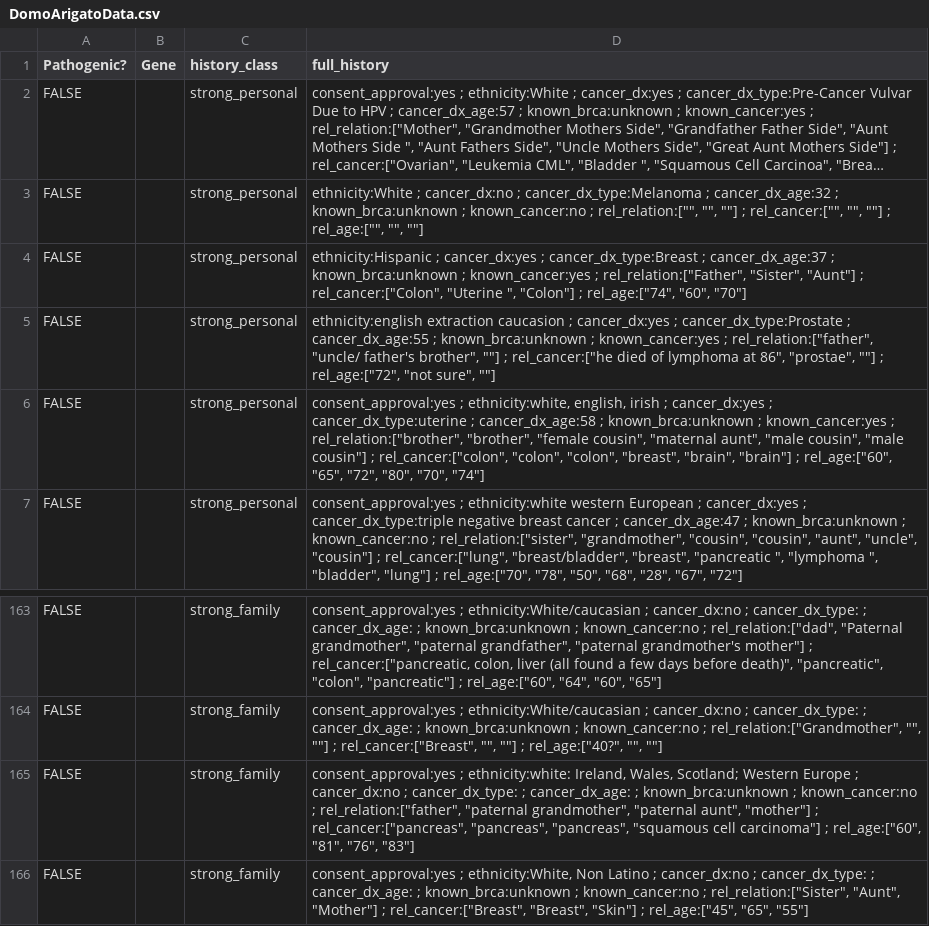
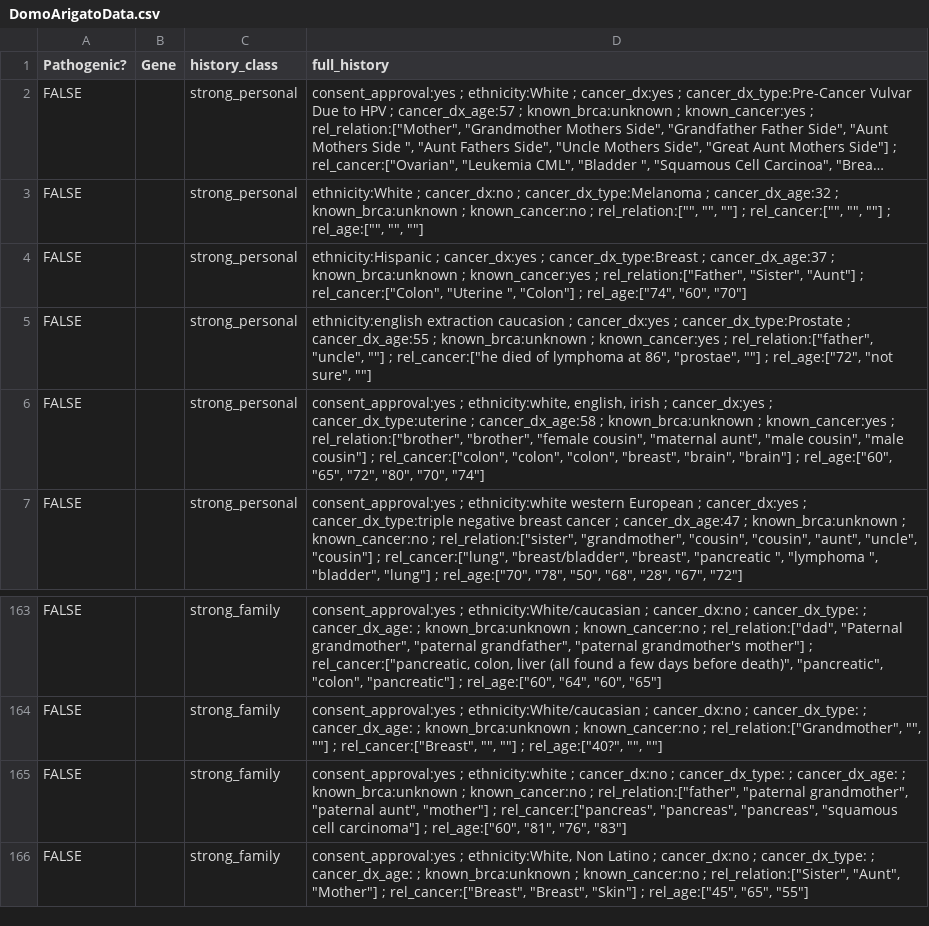
Before and after one commit to katsukixyz/hatch-2021, a CSV file: data/DomoArigatoData.csv, drawn as a sheet; only a part is shown, gaps mark what is left out; long unchanged cells end in ….

Commit message:
Upload cleaned data + proc files

```diff
--- a/data/DomoArigatoData.csv
+++ b/data/DomoArigatoData.csv
@@ -4,3 +4,3 @@ FALSE,,strong_personal,"ethnicity:White ; cancer_dx:no ; cancer_dx_type:Melanoma
 FALSE,,strong_personal,"ethnicity:Hispanic ; cancer_dx:yes ; cancer_dx_type:Breast ; cancer_dx_age:37 ; known_brca:unknown ; known_cancer:yes ; rel_relation:[""Father"", ""Sister"", ""Aunt""] ; rel_cancer:[""Colon"", ""Uterine "", ""Colon""] ; rel_age:[""74"", ""60"", ""70""]"
-FALSE,,strong_personal,"ethnicity:english extraction caucasion ; cancer_dx:yes ; cancer_dx_type:Prostate ; cancer_dx_age:55 ; known_brca:unknown ; known_cancer:yes ; rel_relation:[""father"", ""uncle/ father's brother"", """"] ; rel_cancer:[""he died of lymphoma at 86"", ""prostae"", """"] ; rel_age:[""72"", ""not sure"", """"]"
+FALSE,,strong_personal,"ethnicity:english extraction caucasion ; cancer_dx:yes ; cancer_dx_type:Prostate ; cancer_dx_age:55 ; known_brca:unknown ; known_cancer:yes ; rel_relation:[""father"", ""uncle"", """"] ; rel_cancer:[""he died of lymphoma at 86"", ""prostae"", """"] ; rel_age:[""72"", ""not sure"", """"]"
 FALSE,,strong_personal,"consent_approval:yes ; ethnicity:white, english, irish ; cancer_dx:yes ; cancer_dx_type:uterine ; cancer_dx_age:58 ; known_brca:unknown ; known_cancer:yes ; rel_relation:[""brother"", ""brother"", ""female cousin"", ""maternal aunt"", ""male cousin"", ""male cousin""] ; rel_cancer:[""colon"", ""colon"", ""colon"", ""breast"", ""brain"", ""brain""] ; rel_age:[""60"", ""65"", ""72"", ""80"", ""70"", ""74""]"
@@ -164,3 +164,3 @@ FALSE,,strong_family,"consent_approval:yes ; ethnicity:White/caucasian ; cancer_
 FALSE,,strong_family,"consent_approval:yes ; ethnicity:White/caucasian  ; cancer_dx:no ; cancer_dx_type: ; cancer_dx_age: ; known_brca:unknown ; known_cancer:no ; rel_relation:[""Grandmother"", """", """"] ; rel_cancer:[""Breast"", """", """"] ; rel_age:[""40?"", """", """"]"
-FALSE,,strong_family,"consent_approval:yes ; ethnicity:white: Ireland, Wales, Scotland; Western Europe ; cancer_dx:no ; cancer_dx_type: ; cancer_dx_age: ; known_brca:unknown ; known_cancer:no ; rel_relation:[""father"", ""paternal grandmother"", ""paternal aunt"", ""mother""] ; rel_cancer:[""pancreas"", ""pancreas"", ""pancreas"", ""squamous cell carcinoma""] ; rel_age:[""60"", ""81"", ""76"", ""83""]"
+FALSE,,strong_family,"consent_approval:yes ; ethnicity:white ; cancer_dx:no ; cancer_dx_type: ; cancer_dx_age: ; known_brca:unknown ; known_cancer:no ; rel_relation:[""father"", ""paternal grandmother"", ""paternal aunt"", ""mother""] ; rel_cancer:[""pancreas"", ""pancreas"", ""pancreas"", ""squamous cell carcinoma""] ; rel_age:[""60"", ""81"", ""76"", ""83""]"
 FALSE,,strong_family,"consent_approval:yes ; ethnicity:White, Non Latino ; cancer_dx:no ; cancer_dx_type: ; cancer_dx_age: ; known_brca:unknown ; known_cancer:no ; rel_relation:[""Sister"", ""Aunt"", ""Mother""] ; rel_cancer:[""Breast"", ""Breast"", ""Skin""] ; rel_age:[""45"", ""65"", ""55""]"
```
Also changed, not shown: 4 other files.
